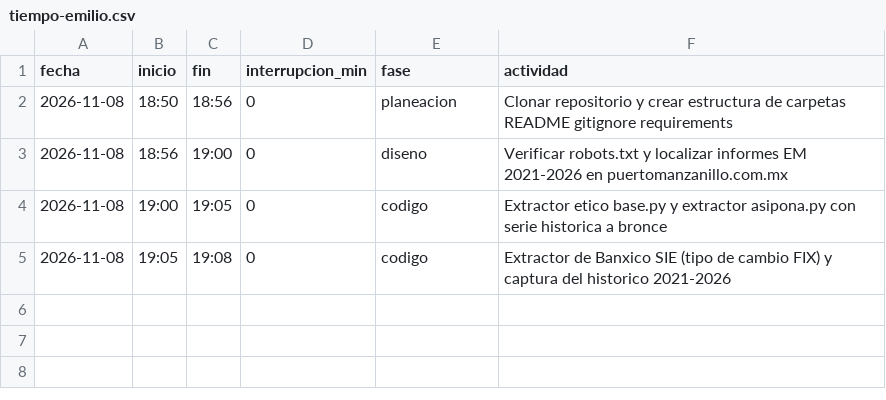
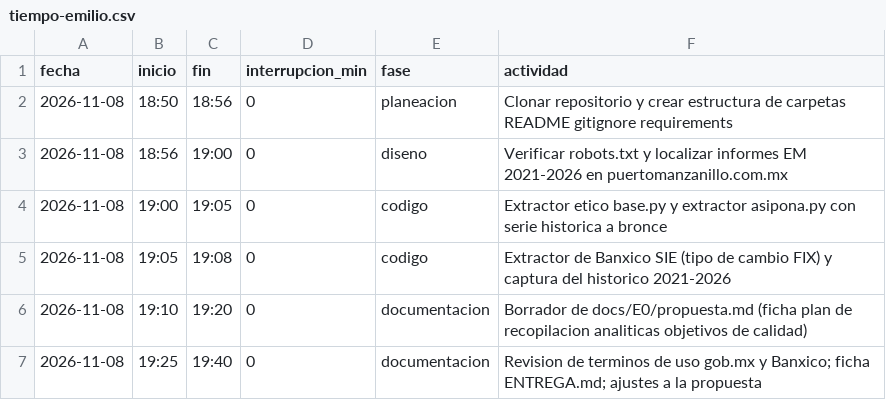
Before and after one commit to gabeMoran05-coder/TDL-MANZADOCKER, a CSV file: calidad/tiempo-emilio.csv, drawn as a sheet.

Commit message:
E0: borrador de propuesta y ficha de entrega

```diff
--- a/calidad/tiempo-emilio.csv
+++ b/calidad/tiempo-emilio.csv
@@ -5 +5,3 @@ fecha,inicio,fin,interrupcion_min,fase,actividad
 2026-11-08,19:05,19:08,0,codigo,Extractor de Banxico SIE (tipo de cambio FIX) y captura del historico 2021-2026
+2026-11-08,19:10,19:20,0,documentacion,Borrador de docs/E0/propuesta.md (ficha plan de recopilacion analiticas objetivos de calidad)
+2026-11-08,19:25,19:40,0,documentacion,Revision de terminos de uso gob.mx y Banxico; ficha ENTREGA.md; ajustes a la propuesta
```
Also changed, not shown: 3 other files.
